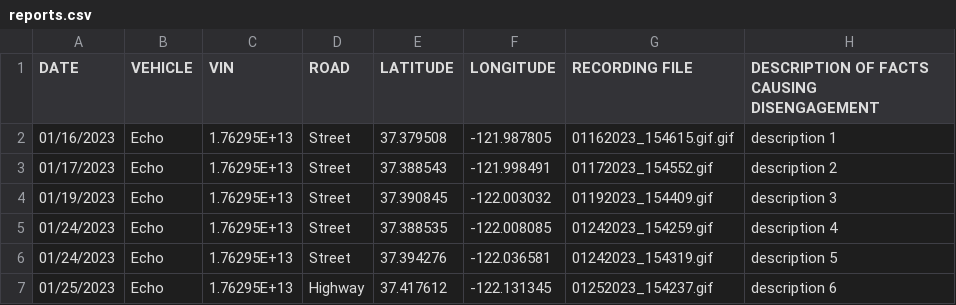
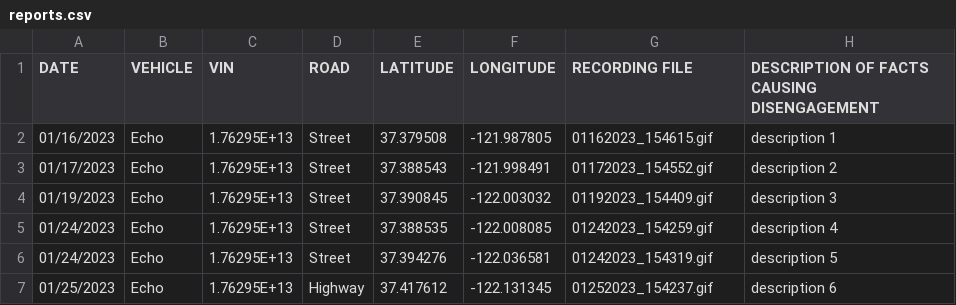
Before and after one commit to twintersx/de_report_gui, a CSV file: reports.csv, drawn as a sheet.

```diff
--- a/reports.csv
+++ b/reports.csv
@@ -1,3 +1,3 @@
 DATE,VEHICLE,VIN,ROAD,LATITUDE,LONGITUDE,RECORDING FILE,DESCRIPTION OF FACTS CAUSING DISENGAGEMENT
-01/16/2023,Echo,1.76295E+13,Street,37.379508,-121.987805,01162023_154615.gif.gif,description 1
+01/16/2023,Echo,1.76295E+13,Street,37.379508,-121.987805,01162023_154615.gif,description 1
 01/17/2023,Echo,1.76295E+13,Street,37.388543,-121.998491,01172023_154552.gif,description 2
```
Also changed, not shown: 1 other file.
